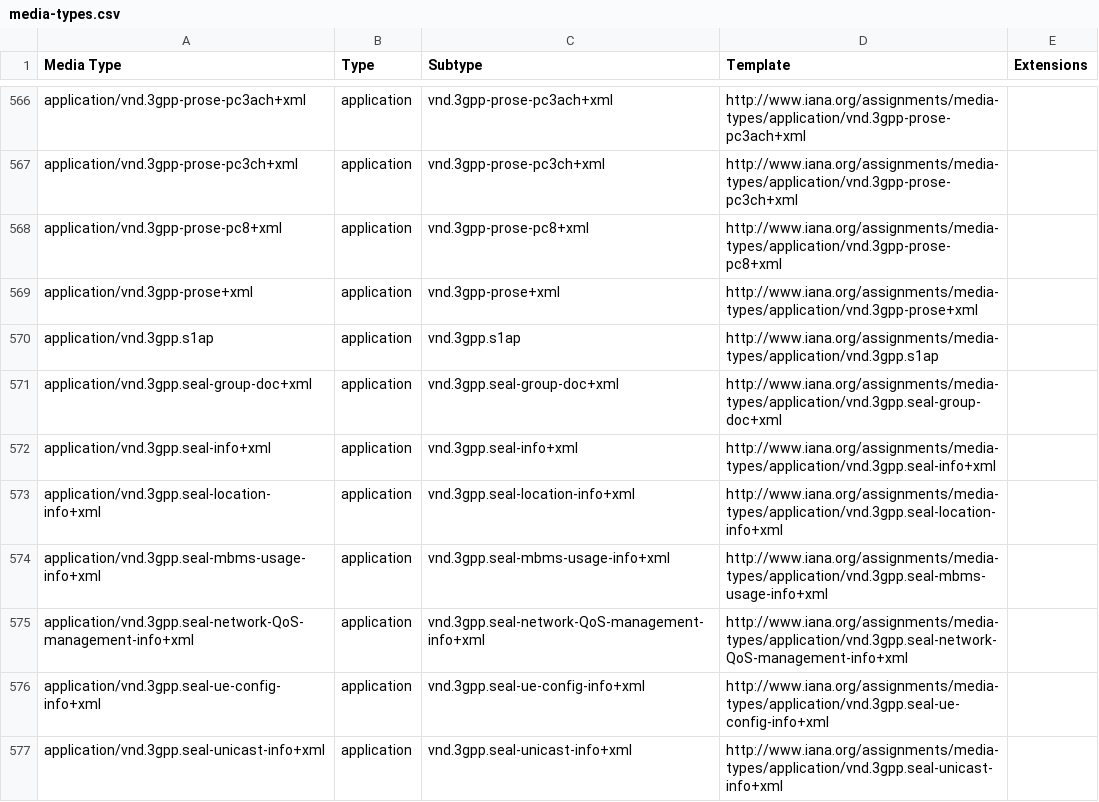
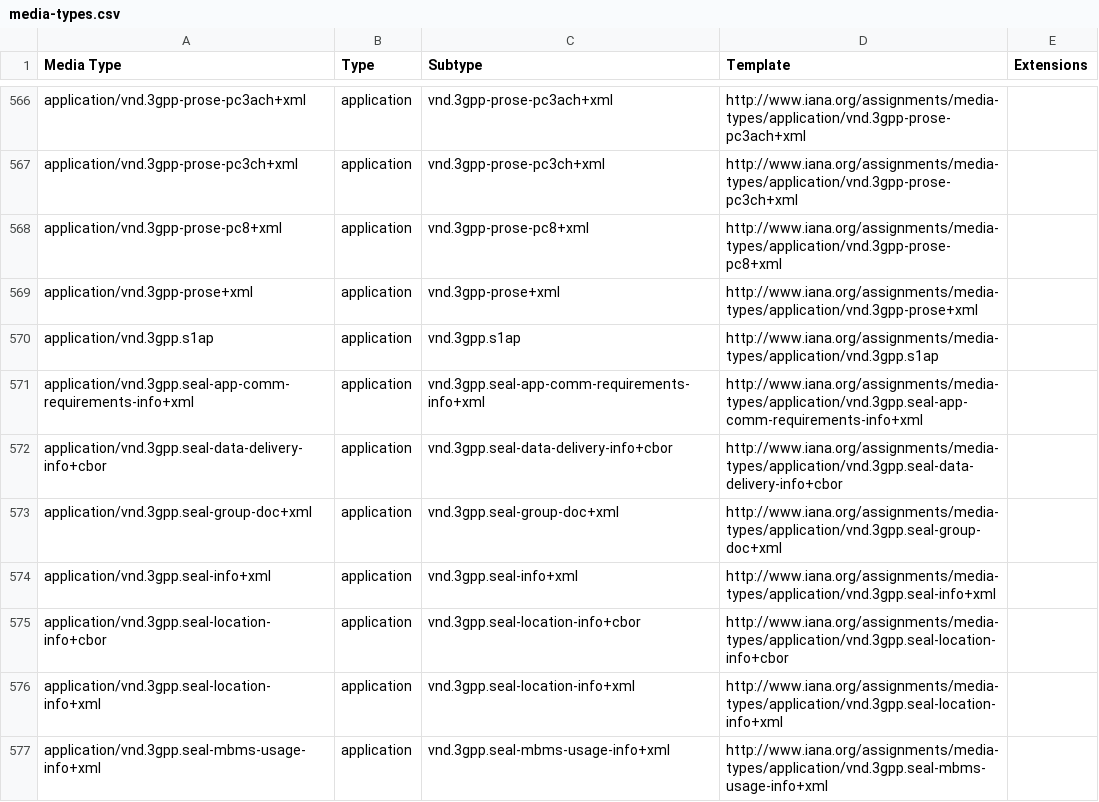
Before and after one commit to datasets/media-types, a CSV file: data/media-types.csv, drawn as a sheet; only a part is shown, gaps mark what is left out; the shorter side is filled out with more unchanged rows; the diff covers the shown part only; the diff names each change by its address in the sheet, - before the commit and + after, or states it on an @@ line.

```diff
--- a/data/media-types.csv
+++ b/data/media-types.csv
+row 571: application/vnd.3gpp.seal-app-comm-requirements-info+xml | application | vnd.3gpp.seal-app-comm-requirements-info+xml | http://www.iana.org/assignments/media-types/application/vnd.3gpp.seal-app-comm-requirements-info+xml
+row 572: application/vnd.3gpp.seal-data-delivery-info+cbor | application | vnd.3gpp.seal-data-delivery-info+cbor | http://www.iana.org/assignments/media-types/application/vnd.3gpp.seal-data-delivery-info+cbor
+row 575: application/vnd.3gpp.seal-location-info+cbor | application | vnd.3gpp.seal-location-info+cbor | http://www.iana.org/assignments/media-types/application/vnd.3gpp.seal-location-info+cbor
```
Also changed, not shown: 2 added rows and 10 edited cells elsewhere in this file.
